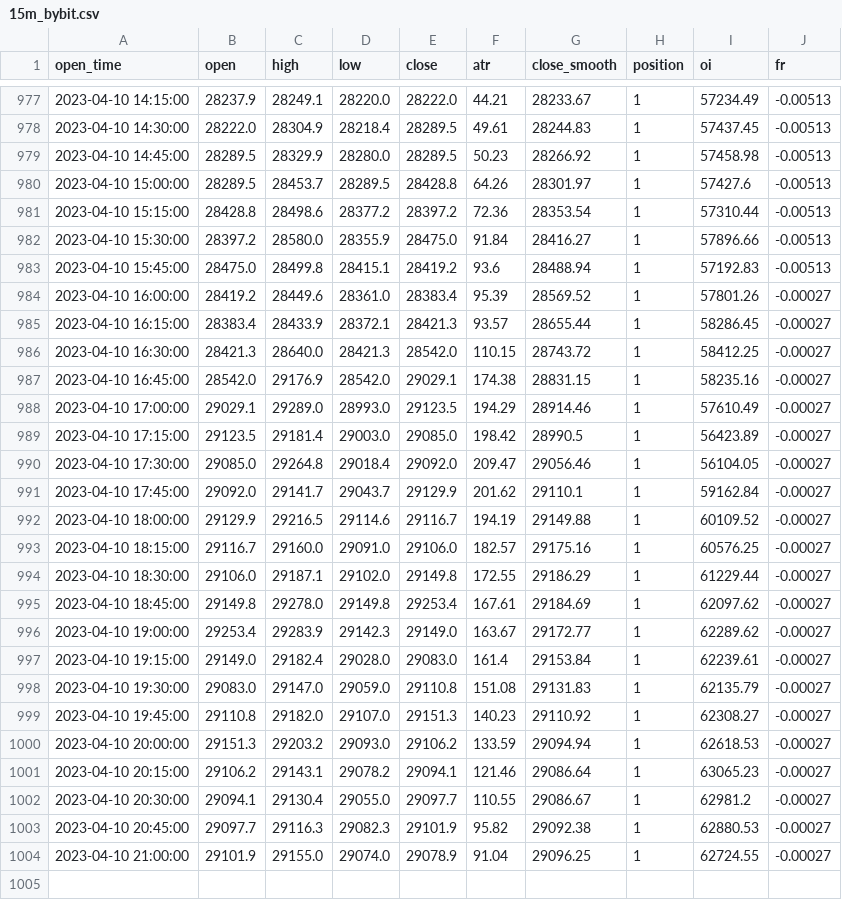
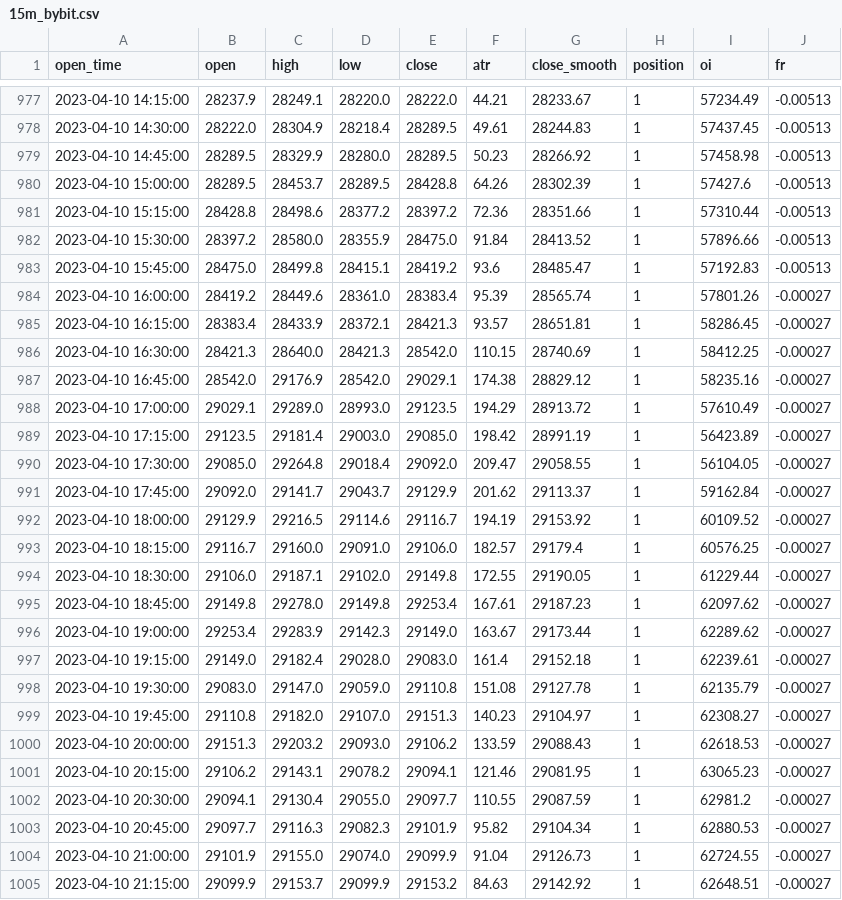
Before and after one commit to jaymgonzalez/btc-csv, a CSV file: 15m_bybit.csv, drawn as a sheet; only a part is shown, gaps mark what is left out; the diff covers the shown part only.

```diff
--- a/15m_bybit.csv
+++ b/15m_bybit.csv
@@ -979,26 +979,27 @@ open_time,open,high,low,close,atr,close_smooth,position,oi,fr
 2023-04-10 14:45:00,28289.5,28329.9,28280.0,28289.5,50.23,28266.92,1,57458.98,-0.00513
-2023-04-10 15:00:00,28289.5,28453.7,28289.5,28428.8,64.26,28301.97,1,57427.6,-0.00513
-2023-04-10 15:15:00,28428.8,28498.6,28377.2,28397.2,72.36,28353.54,1,57310.44,-0.00513
-2023-04-10 15:30:00,28397.2,28580.0,28355.9,28475.0,91.84,28416.27,1,57896.66,-0.00513
-2023-04-10 15:45:00,28475.0,28499.8,28415.1,28419.2,93.6,28488.94,1,57192.83,-0.00513
-2023-04-10 16:00:00,28419.2,28449.6,28361.0,28383.4,95.39,28569.52,1,57801.26,-0.00027
-2023-04-10 16:15:00,28383.4,28433.9,28372.1,28421.3,93.57,28655.44,1,58286.45,-0.00027
-2023-04-10 16:30:00,28421.3,28640.0,28421.3,28542.0,110.15,28743.72,1,58412.25,-0.00027
-2023-04-10 16:45:00,28542.0,29176.9,28542.0,29029.1,174.38,28831.15,1,58235.16,-0.00027
-2023-04-10 17:00:00,29029.1,29289.0,28993.0,29123.5,194.29,28914.46,1,57610.49,-0.00027
-2023-04-10 17:15:00,29123.5,29181.4,29003.0,29085.0,198.42,28990.5,1,56423.89,-0.00027
-2023-04-10 17:30:00,29085.0,29264.8,29018.4,29092.0,209.47,29056.46,1,56104.05,-0.00027
-2023-04-10 17:45:00,29092.0,29141.7,29043.7,29129.9,201.62,29110.1,1,59162.84,-0.00027
-2023-04-10 18:00:00,29129.9,29216.5,29114.6,29116.7,194.19,29149.88,1,60109.52,-0.00027
-2023-04-10 18:15:00,29116.7,29160.0,29091.0,29106.0,182.57,29175.16,1,60576.25,-0.00027
-2023-04-10 18:30:00,29106.0,29187.1,29102.0,29149.8,172.55,29186.29,1,61229.44,-0.00027
-2023-04-10 18:45:00,29149.8,29278.0,29149.8,29253.4,167.61,29184.69,1,62097.62,-0.00027
-2023-04-10 19:00:00,29253.4,29283.9,29142.3,29149.0,163.67,29172.77,1,62289.62,-0.00027
-2023-04-10 19:15:00,29149.0,29182.4,29028.0,29083.0,161.4,29153.84,1,62239.61,-0.00027
-2023-04-10 19:30:00,29083.0,29147.0,29059.0,29110.8,151.08,29131.83,1,62135.79,-0.00027
-2023-04-10 19:45:00,29110.8,29182.0,29107.0,29151.3,140.23,29110.92,1,62308.27,-0.00027
-2023-04-10 20:00:00,29151.3,29203.2,29093.0,29106.2,133.59,29094.94,1,62618.53,-0.00027
-2023-04-10 20:15:00,29106.2,29143.1,29078.2,29094.1,121.46,29086.64,1,63065.23,-0.00027
-2023-04-10 20:30:00,29094.1,29130.4,29055.0,29097.7,110.55,29086.67,1,62981.2,-0.00027
-2023-04-10 20:45:00,29097.7,29116.3,29082.3,29101.9,95.82,29092.38,1,62880.53,-0.00027
-2023-04-10 21:00:00,29101.9,29155.0,29074.0,29078.9,91.04,29096.25,1,62724.55,-0.00027
+2023-04-10 15:00:00,28289.5,28453.7,28289.5,28428.8,64.26,28302.39,1,57427.6,-0.00513
+2023-04-10 15:15:00,28428.8,28498.6,28377.2,28397.2,72.36,28351.66,1,57310.44,-0.00513
+2023-04-10 15:30:00,28397.2,28580.0,28355.9,28475.0,91.84,28413.52,1,57896.66,-0.00513
+2023-04-10 15:45:00,28475.0,28499.8,28415.1,28419.2,93.6,28485.47,1,57192.83,-0.00513
+2023-04-10 16:00:00,28419.2,28449.6,28361.0,28383.4,95.39,28565.74,1,57801.26,-0.00027
+2023-04-10 16:15:00,28383.4,28433.9,28372.1,28421.3,93.57,28651.81,1,58286.45,-0.00027
+2023-04-10 16:30:00,28421.3,28640.0,28421.3,28542.0,110.15,28740.69,1,58412.25,-0.00027
+2023-04-10 16:45:00,28542.0,29176.9,28542.0,29029.1,174.38,28829.12,1,58235.16,-0.00027
+2023-04-10 17:00:00,29029.1,29289.0,28993.0,29123.5,194.29,28913.72,1,57610.49,-0.00027
+2023-04-10 17:15:00,29123.5,29181.4,29003.0,29085.0,198.42,28991.19,1,56423.89,-0.00027
+2023-04-10 17:30:00,29085.0,29264.8,29018.4,29092.0,209.47,29058.55,1,56104.05,-0.00027
+2023-04-10 17:45:00,29092.0,29141.7,29043.7,29129.9,201.62,29113.37,1,59162.84,-0.00027
+2023-04-10 18:00:00,29129.9,29216.5,29114.6,29116.7,194.19,29153.92,1,60109.52,-0.00027
+2023-04-10 18:15:00,29116.7,29160.0,29091.0,29106.0,182.57,29179.4,1,60576.25,-0.00027
+2023-04-10 18:30:00,29106.0,29187.1,29102.0,29149.8,172.55,29190.05,1,61229.44,-0.00027
+2023-04-10 18:45:00,29149.8,29278.0,29149.8,29253.4,167.61,29187.23,1,62097.62,-0.00027
+2023-04-10 19:00:00,29253.4,29283.9,29142.3,29149.0,163.67,29173.44,1,62289.62,-0.00027
+2023-04-10 19:15:00,29149.0,29182.4,29028.0,29083.0,161.4,29152.18,1,62239.61,-0.00027
+2023-04-10 19:30:00,29083.0,29147.0,29059.0,29110.8,151.08,29127.78,1,62135.79,-0.00027
+2023-04-10 19:45:00,29110.8,29182.0,29107.0,29151.3,140.23,29104.97,1,62308.27,-0.00027
+2023-04-10 20:00:00,29151.3,29203.2,29093.0,29106.2,133.59,29088.43,1,62618.53,-0.00027
+2023-04-10 20:15:00,29106.2,29143.1,29078.2,29094.1,121.46,29081.95,1,63065.23,-0.00027
+2023-04-10 20:30:00,29094.1,29130.4,29055.0,29097.7,110.55,29087.59,1,62981.2,-0.00027
+2023-04-10 20:45:00,29097.7,29116.3,29082.3,29101.9,95.82,29104.34,1,62880.53,-0.00027
+2023-04-10 21:00:00,29101.9,29155.0,29074.0,29099.9,91.04,29126.73,1,62724.55,-0.00027
+2023-04-10 21:15:00,29099.9,29153.7,29099.9,29153.2,84.63,29142.92,1,62648.51,-0.00027
```
Also changed, not shown: 10 edited cells elsewhere in this file.
